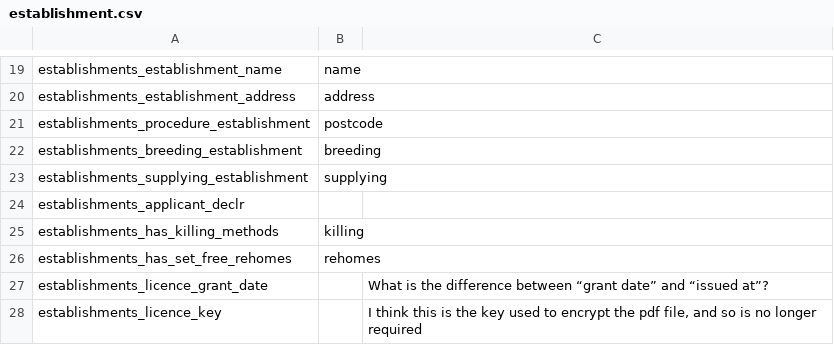
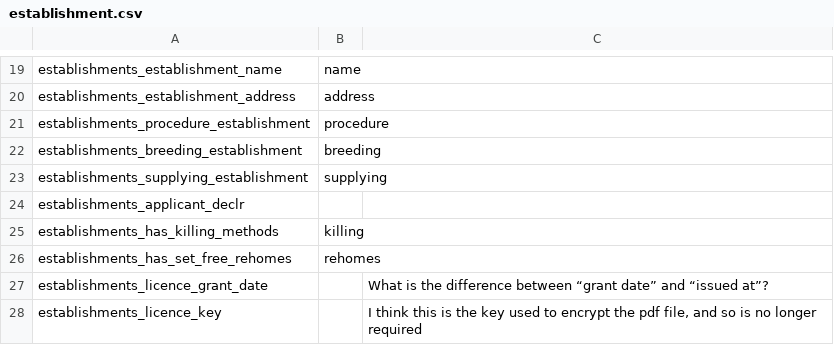
Before and after one commit to UKHomeOffice/aspel-workspace, a CSV file: packages/asl-schema/mappings/establishment.csv, drawn as a sheet; only a part is shown, gaps mark what is left out.

Commit message:
Fix mislabelled field in schema mapping

```diff
--- a/packages/asl-schema/mappings/establishment.csv
+++ b/packages/asl-schema/mappings/establishment.csv
@@ -20,3 +20,3 @@ establishments_establishment_name,name,
 establishments_establishment_address,address,
-establishments_procedure_establishment,postcode,
+establishments_procedure_establishment,procedure,
 establishments_breeding_establishment,breeding,
```
